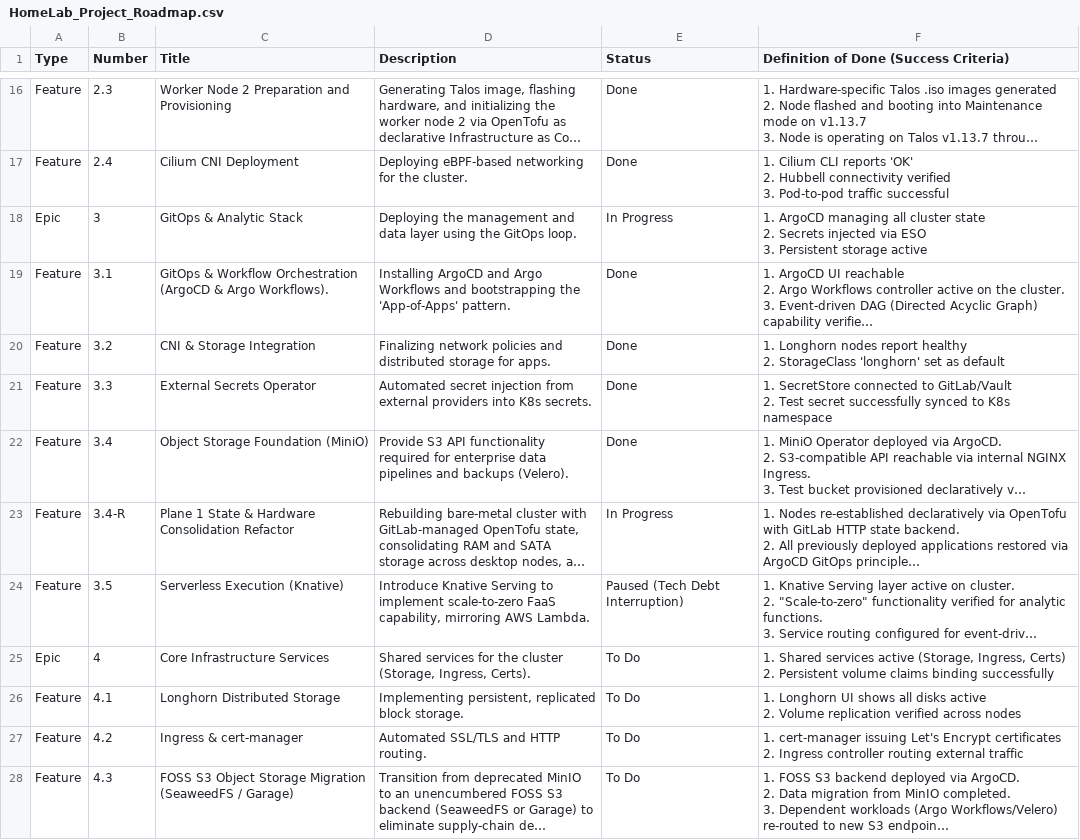
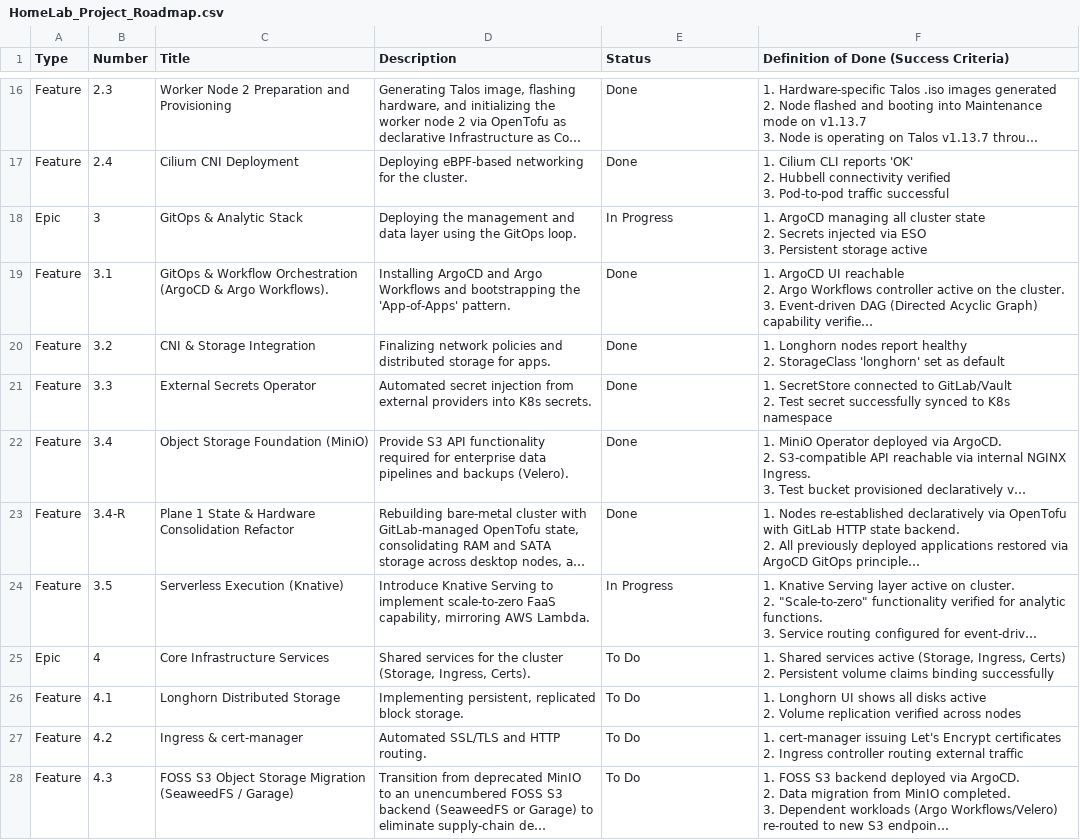
Before and after one commit to nkester/Homelab, a CSV file: docs/HomeLab_Project_Roadmap.csv, drawn as a sheet; only a part is shown, gaps mark what is left out; long unchanged cells end in …; the diff names each change by its address in the sheet, - before the commit and + after, or states it on an @@ line.

```diff
--- a/docs/HomeLab_Project_Roadmap.csv
+++ b/docs/HomeLab_Project_Roadmap.csv
-E23 (Status): In Progress
+E23 (Status): Done
-E24 (Status): Paused (Tech Debt Interruption)
+E24 (Status): In Progress
```
Also changed, not shown: docs/Retrospective.csv, 5 other files.
